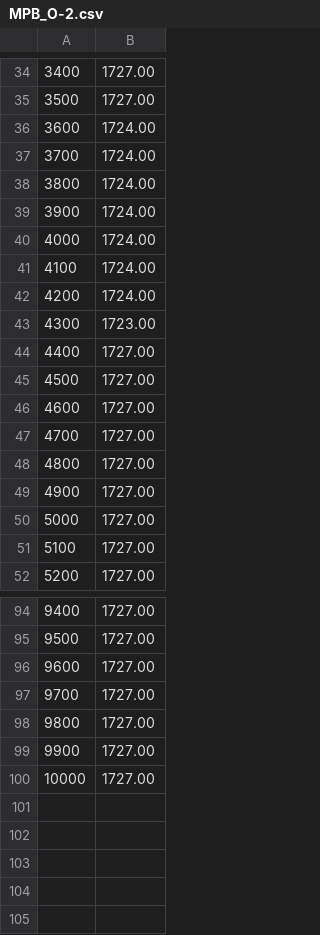
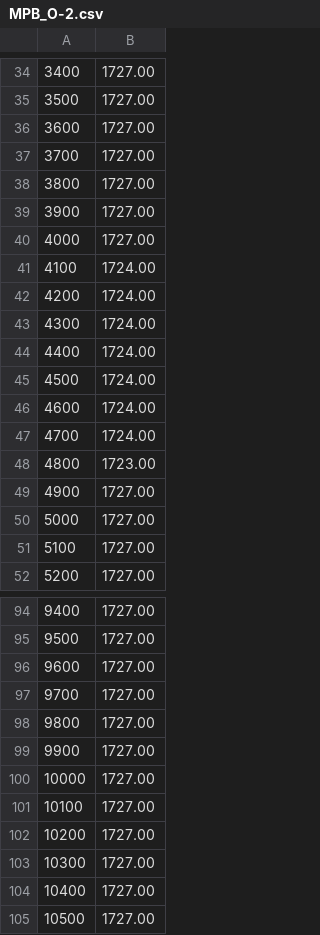
Before and after one commit to FranciscoCarruthers/Fisica-TPs, a CSV file: TP1/Mediciones Fisica/piso madera/MPB_O-2.csv, drawn as a sheet; only a part is shown, gaps mark what is left out; the diff covers the shown part only.

```diff
--- a/TP1/Mediciones Fisica/piso madera/MPB_O-2.csv
+++ b/TP1/Mediciones Fisica/piso madera/MPB_O-2.csv
@@ -35,15 +35,15 @@
 3500,1727.00
-3600,1724.00
-3700,1724.00
-3800,1724.00
-3900,1724.00
-4000,1724.00
+3600,1727.00
+3700,1727.00
+3800,1727.00
+3900,1727.00
+4000,1727.00
 4100,1724.00
 4200,1724.00
-4300,1723.00
-4400,1727.00
-4500,1727.00
-4600,1727.00
-4700,1727.00
-4800,1727.00
+4300,1724.00
+4400,1724.00
+4500,1724.00
+4600,1724.00
+4700,1724.00
+4800,1723.00
 4900,1727.00
@@ -100 +100,6 @@
 10000,1727.00
+10100,1727.00
+10200,1727.00
+10300,1727.00
+10400,1727.00
+10500,1727.00
```
Also changed, not shown: 33 edited cells elsewhere in this file, TP1/Mediciones Fisica/papel boligoma papel/M_OP-3.csv, TP1/Mediciones Fisica/papel boligoma papel/V_O-2.csv, 15 other files.
